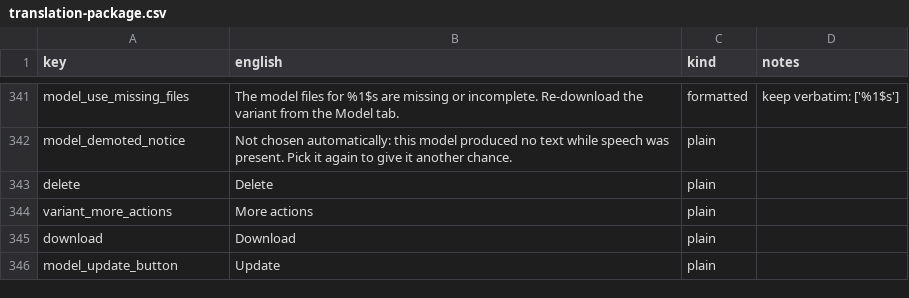
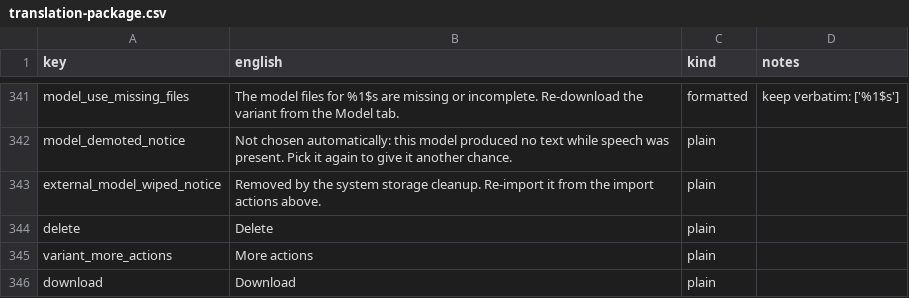
Before and after one commit to RisorseArtificiali/anti-vocale, a CSV file: docs/i18n/translation-package.csv, drawn as a sheet; only a part is shown, gaps mark what is left out; the shorter side is filled out with more unchanged rows; the diff names each change by its address in the sheet, - before the commit and + after, or states it on an @@ line.

```diff
--- a/docs/i18n/translation-package.csv
+++ b/docs/i18n/translation-package.csv
+row 343: external_model_wiped_notice | Removed by the system storage cleanup. Re-import it from the import actions above. | plain
```
Also changed, not shown: 23 other files.
